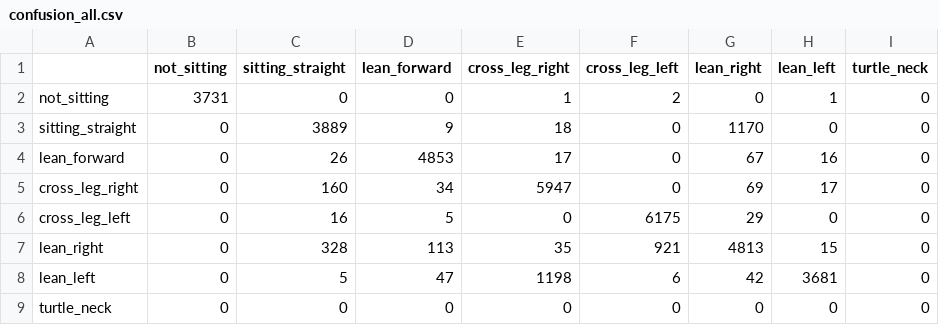
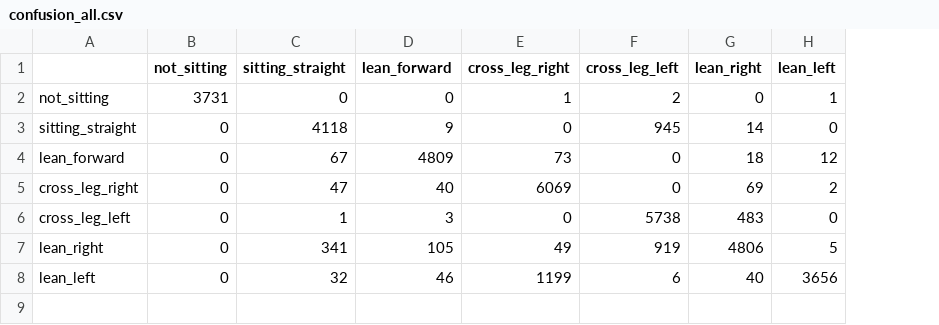
Before and after one commit to dahye1016/AI-Based-Personalized-Posture-Recognition-and-Concentration-Care-System, a CSV file: ml/runs/gbt/confusion_all.csv, drawn as a sheet; the diff names each change by its address in the sheet, - before the commit and + after, or states it on an @@ line.

```diff
--- a/ml/runs/gbt/confusion_all.csv
+++ b/ml/runs/gbt/confusion_all.csv
-column I (turtle_neck), rows 2-8: all 0
-C3 (sitting_straight): 3889
+C3 (sitting_straight): 4118
-E3 (cross_leg_right): 18
+E3 (cross_leg_right): 0
-F3 (cross_leg_left): 0
+F3 (cross_leg_left): 945
-G3 (lean_right): 1170
+G3 (lean_right): 14
-C4 (sitting_straight): 26
+C4 (sitting_straight): 67
-D4 (lean_forward): 4853
+D4 (lean_forward): 4809
-E4 (cross_leg_right): 17
+E4 (cross_leg_right): 73
-G4 (lean_right): 67
+G4 (lean_right): 18
-H4 (lean_left): 16
+H4 (lean_left): 12
-C5 (sitting_straight): 160
+C5 (sitting_straight): 47
-D5 (lean_forward): 34
+D5 (lean_forward): 40
-E5 (cross_leg_right): 5947
+E5 (cross_leg_right): 6069
-H5 (lean_left): 17
+H5 (lean_left): 2
-C6 (sitting_straight): 16
+C6 (sitting_straight): 1
-D6 (lean_forward): 5
+D6 (lean_forward): 3
-F6 (cross_leg_left): 6175
+F6 (cross_leg_left): 5738
-G6 (lean_right): 29
+G6 (lean_right): 483
-C7 (sitting_straight): 328
+C7 (sitting_straight): 341
-D7 (lean_forward): 113
+D7 (lean_forward): 105
-E7 (cross_leg_right): 35
+E7 (cross_leg_right): 49
-F7 (cross_leg_left): 921
+F7 (cross_leg_left): 919
-G7 (lean_right): 4813
+G7 (lean_right): 4806
-H7 (lean_left): 15
+H7 (lean_left): 5
-C8 (sitting_straight): 5
+C8 (sitting_straight): 32
-D8 (lean_forward): 47
+D8 (lean_forward): 46
-E8 (cross_leg_right): 1198
+E8 (cross_leg_right): 1199
-G8 (lean_right): 42
+G8 (lean_right): 40
-H8 (lean_left): 3681
+H8 (lean_left): 3656
-row 9: turtle_neck | 0 | 0 | 0 | 0 | 0 | 0 | 0 | 0
```
Also changed, not shown: ml/runs/gbt/confusion_protocol.csv, 7 other files.
